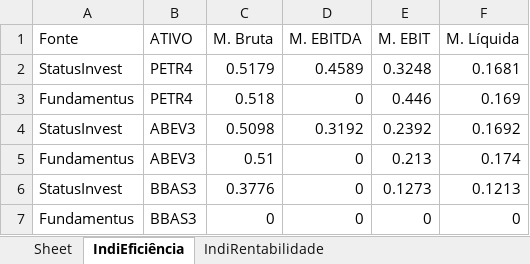
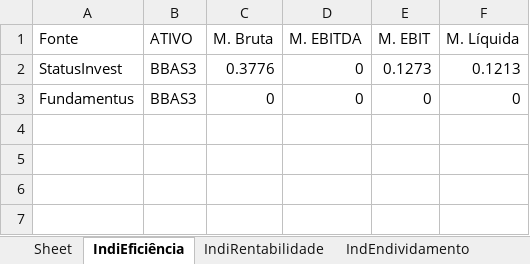
Before and after one commit to puzzoviodev/pyFundamentus-mainBKP, an Excel workbook: StatusInvest.xlsx, sheet IndiEficiência, drawn as a sheet; values as stored, in another font and other column widths than the file's, no borders; the diff names each change by its address in the sheet, - before the commit and + after, or states it on an @@ line.

```diff
--- a/StatusInvest.xlsx (sheet IndiEficiência)
+++ b/StatusInvest.xlsx (sheet IndiEficiência)
+sheet tab: IndEndividamento
-row 2: StatusInvest | PETR4 | 0.5179 | 0.4589 | 0.3248 | 0.1681
-row 3: Fundamentus | PETR4 | 0.518 | 0 | 0.446 | 0.169
-row 4: StatusInvest | ABEV3 | 0.5098 | 0.3192 | 0.2392 | 0.1692
-row 5: Fundamentus | ABEV3 | 0.51 | 0 | 0.213 | 0.174
```
Also changed, not shown: sheet IndiRentabilidade, 2 other files.
